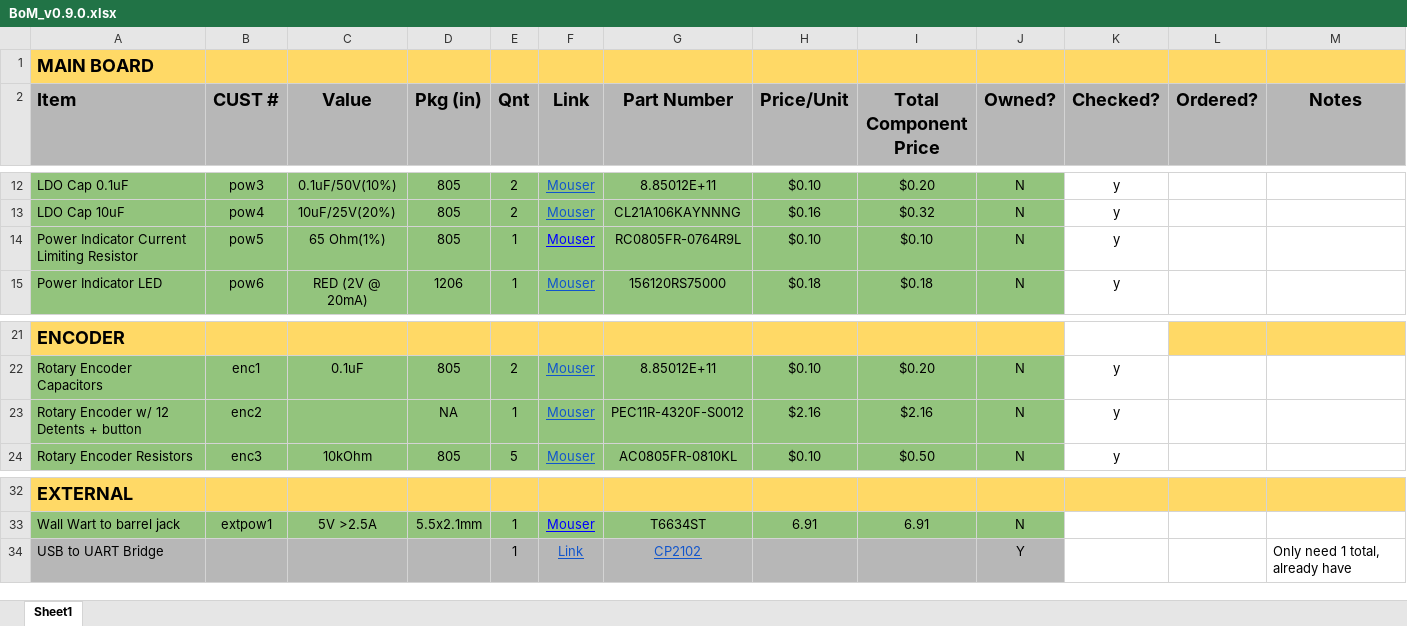
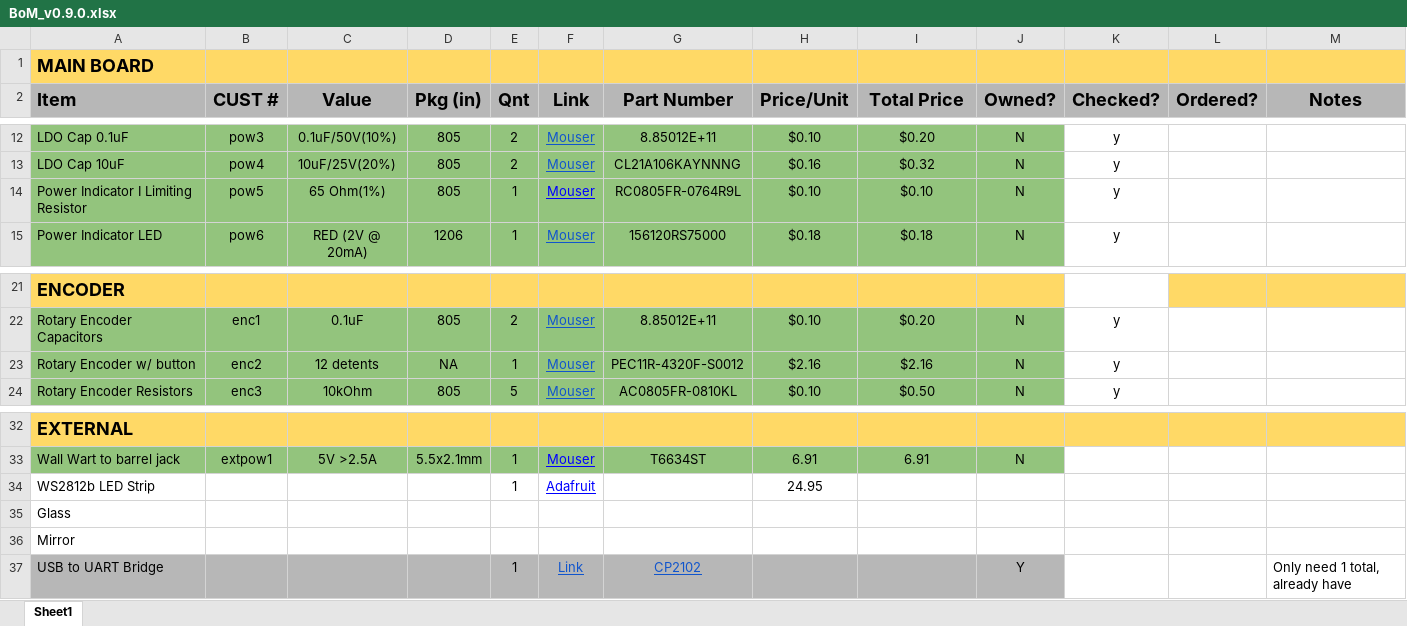
Before and after one commit to githuber-1/infinity-mirror, an Excel workbook: PCB/infinity_mirror_v0.9.0/BoM_v0.9.0.xlsx, sheet Sheet1, drawn as a sheet; only a part is shown, gaps mark what is left out; values as stored, in another font and other column widths than the file's, no borders; charts and pictures not drawn; the diff names each change by its address in the sheet, - before the commit and + after, or states it on an @@ line.

```diff
--- a/PCB/infinity_mirror_v0.9.0/BoM_v0.9.0.xlsx (sheet Sheet1)
+++ b/PCB/infinity_mirror_v0.9.0/BoM_v0.9.0.xlsx (sheet Sheet1)
-I2: Total Component Price
+I2: Total Price
-A14 (Item): Power Indicator Current Limiting Resistor
+A14 (Item): Power Indicator I Limiting Resistor
-A23 (Item): Rotary Encoder w/ 12 Detents + button
+A23 (Item): Rotary Encoder w/ button
-C23 (Value): (empty)
+C23 (Value): 12 detents
+row 34: WS2812b LED Strip |  |  |  | 1 | Adafruit |  | 24.95
+row 35: Glass
+row 36: Mirror
```
Also changed, not shown: 4 other files.
